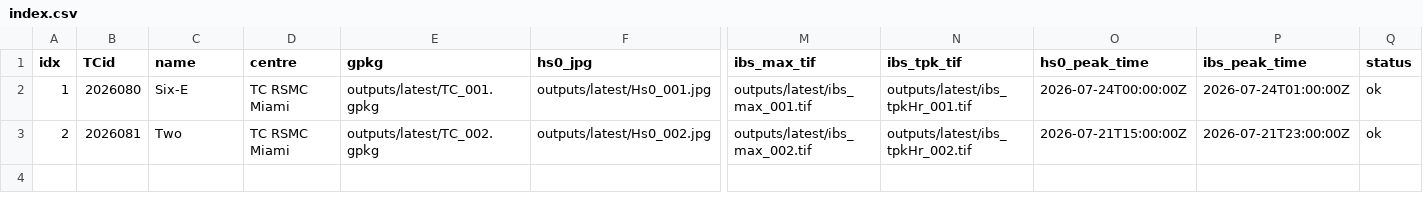
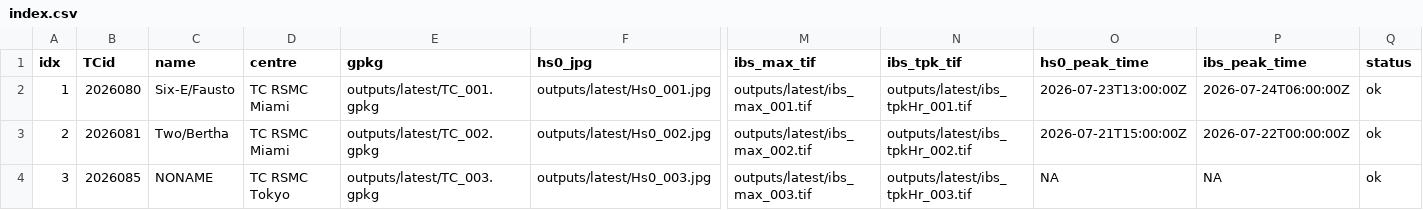
Before and after one commit to JulianOG/cyclone_ocean_waves, a CSV file: outputs/latest/index.csv, drawn as a sheet; only a part is shown, gaps mark what is left out; rows hold the shown columns only; the diff names each change by its address in the sheet, - before the commit and + after, or states it on an @@ line.

```diff
--- a/outputs/latest/index.csv
+++ b/outputs/latest/index.csv
-C2 (name): Six-E
+C2 (name): Six-E/Fausto
-O2 (hs0_peak_time): 2026-07-24T00:00:00Z
+O2 (hs0_peak_time): 2026-07-23T13:00:00Z
-P2 (ibs_peak_time): 2026-07-24T01:00:00Z
+P2 (ibs_peak_time): 2026-07-24T06:00:00Z
-C3 (name): Two
+C3 (name): Two/Bertha
-P3 (ibs_peak_time): 2026-07-21T23:00:00Z
+P3 (ibs_peak_time): 2026-07-22T00:00:00Z
+row 4: 3 | 2026085 | NONAME | TC RSMC Tokyo | outputs/latest/TC_003.gpkg | outputs/latest/Hs0_003.jpg | outputs/latest/ibs_max_003.tif | outputs/latest/ibs_tpkHr_003.tif | NA | NA | ok
```
Also changed, not shown: 12 other files.
